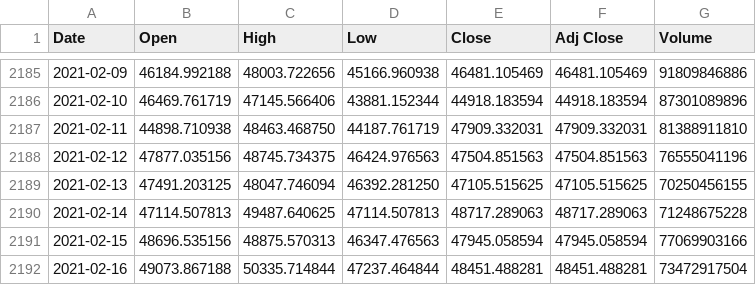
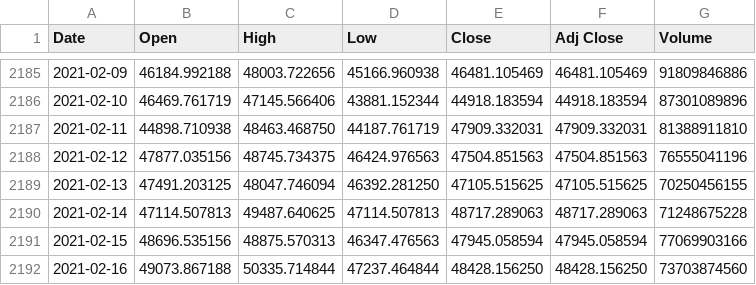
Before and after one commit to unfriendly/nntests, a CSV file: dataset.csv, drawn as a sheet; only a part is shown, gaps mark what is left out.

```diff
--- a/dataset.csv
+++ b/dataset.csv
@@ -2191,2 +2191,2 @@ Date,Open,High,Low,Close,Adj Close,Volume
 2021-02-15,48696.535156,48875.570313,46347.476563,47945.058594,47945.058594,77069903166
-2021-02-16,49073.867188,50335.714844,47237.464844,48451.488281,48451.488281,73472917504
+2021-02-16,49073.867188,50335.714844,47237.464844,48428.156250,48428.156250,73703874560
```
Also changed, not shown: 1 other file.
